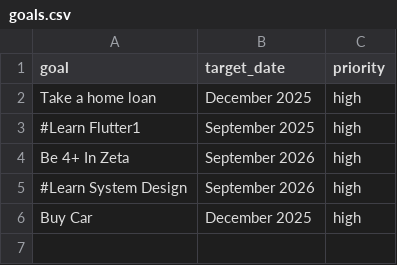
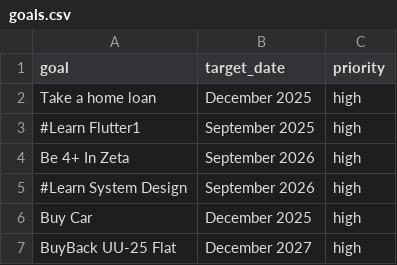
Before and after one commit to madhur/dotfiles, a CSV file: home/madhur/.config/conky/goals.csv, drawn as a sheet; the diff names each change by its address in the sheet, - before the commit and + after, or states it on an @@ line.

```diff
--- a/home/madhur/.config/conky/goals.csv
+++ b/home/madhur/.config/conky/goals.csv
+row 7: BuyBack UU-25 Flat | December 2027 | high
```
Also changed, not shown: 31 other files.
